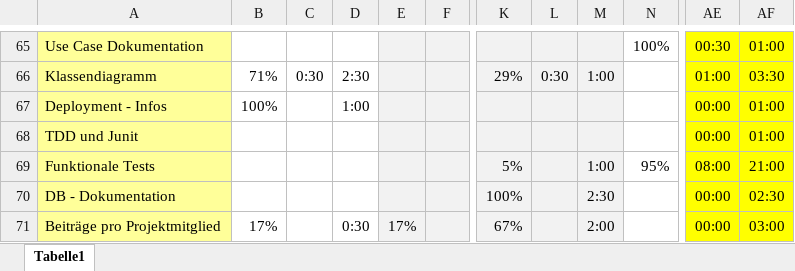
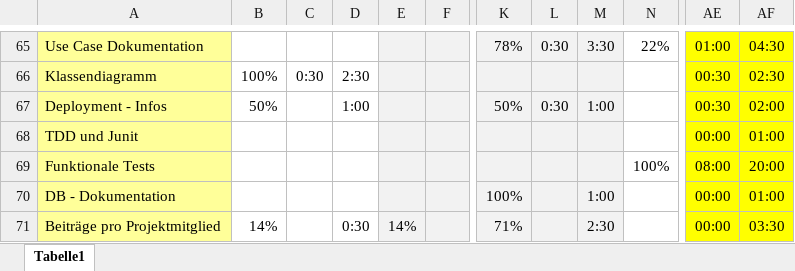
Before and after one commit to lucakuendig/INM21_Group_B, an Excel workbook: 01_Planung/01_Dokumente/2015_FS_INM21_B_Aufgaben_Zeit_Projektmitglied_Zuordnung.xlsx, sheet Tabelle1, drawn as a sheet; only a part is shown, gaps mark what is left out; values as stored, in another font and other column widths than the file's, no borders; the diff covers the shown part only; the diff names each change by its address in the sheet, - before the commit and + after, or states it on an @@ line.

```diff
--- a/01_Planung/01_Dokumente/2015_FS_INM21_B_Aufgaben_Zeit_Projektmitglied_Zuordnung.xlsx (sheet Tabelle1)
+++ b/01_Planung/01_Dokumente/2015_FS_INM21_B_Aufgaben_Zeit_Projektmitglied_Zuordnung.xlsx (sheet Tabelle1)
-K65: (empty)
+K65: 78%
-L65: (empty)
+L65: 0:30
-M65: (empty)
+M65: 3:30
-N65: 100%
+N65: 22%
-AE65: 00:30
+AE65: 01:00
-AF65: 01:00
+AF65: 04:30
-B66: 71%
+B66: 100%
-K66: 29%
+K66: (empty)
-L66: 0:30
+L66: (empty)
-M66: 1:00
+M66: (empty)
-AE66: 01:00
+AE66: 00:30
-AF66: 03:30
+AF66: 02:30
-B67: 100%
+B67: 50%
-K67: (empty)
+K67: 50%
-L67: (empty)
+L67: 0:30
-M67: (empty)
+M67: 1:00
-AE67: 00:00
+AE67: 00:30
-AF67: 01:00
+AF67: 02:00
-K69: 5%
+K69: (empty)
-M69: 1:00
+M69: (empty)
-N69: 95%
+N69: 100%
-AF69: 21:00
+AF69: 20:00
-M70: 2:30
+M70: 1:00
-AF70: 02:30
+AF70: 01:00
-B71: 17%
+B71: 14%
-E71: 17%
+E71: 14%
-K71: 67%
+K71: 71%
-M71: 2:00
+M71: 2:30
-AF71: 03:00
+AF71: 03:30
```
Also changed, not shown: 110 edited cells elsewhere in this sheet, hidden cells.
